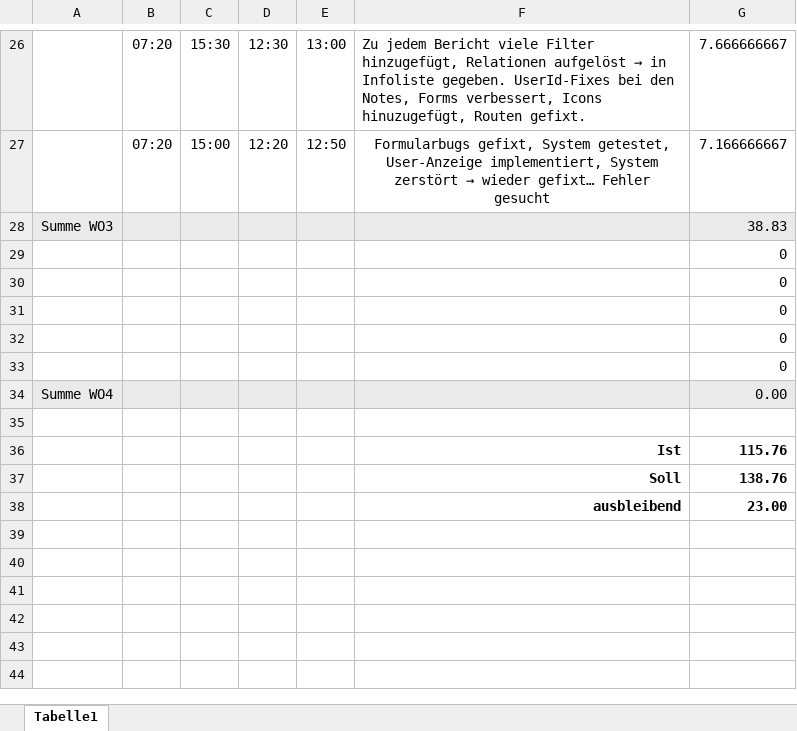
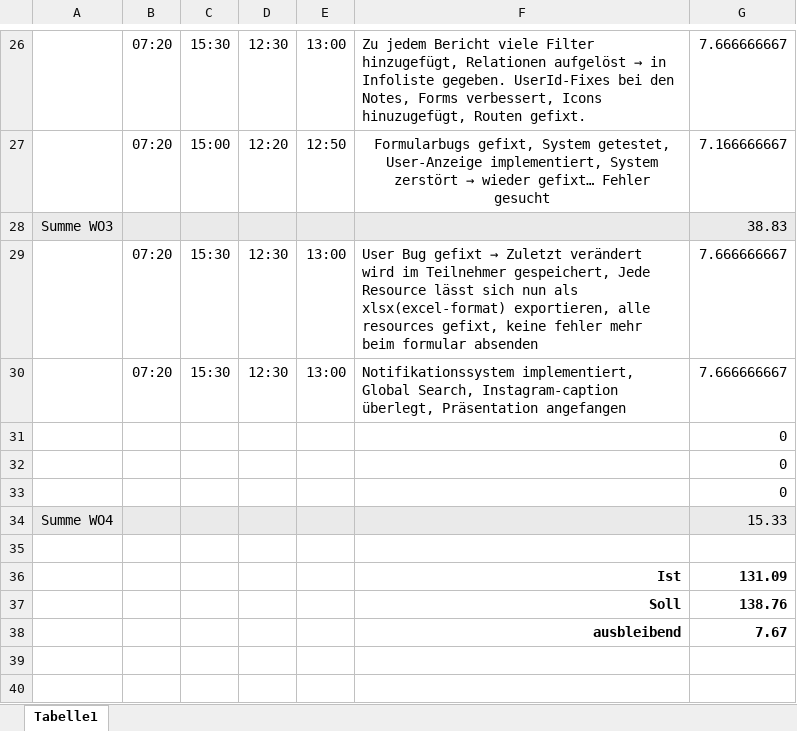
Before and after one commit to Stevan06v/laravel-tutorial, an Excel workbook: #Stundenaufzeichnung_Vorlage_2023_erweiterte_Zeiten (1).xlsx, sheet Tabelle1, drawn as a sheet; only a part is shown, gaps mark what is left out; the shorter side is filled out with more unchanged rows; values as stored, in another font and other column widths than the file's, no borders; charts and pictures not drawn; removed rows and columns are numbered as before the commit, all else as after; the diff names each change by its address in the sheet, - before the commit and + after, or states it on an @@ line.

Commit message:
feat: iewjerg

```diff
--- a/#Stundenaufzeichnung_Vorlage_2023_erweiterte_Zeiten (1).xlsx (sheet Tabelle1)
+++ b/#Stundenaufzeichnung_Vorlage_2023_erweiterte_Zeiten (1).xlsx (sheet Tabelle1)
+row 29:  | 07:20 | 15:30 | 12:30 | 13:00 | User Bug gefixt → Zuletzt verändert wird im Teilnehmer gespeichert, Jede Resource lässt sich nun als xlsx(excel-format) exportieren, alle resources gefixt, keine fehler mehr beim formular absenden | 7.666666667
+row 30:  | 07:20 | 15:30 | 12:30 | 13:00 | Notifikationssystem implementiert, Global Search, Instagram-caption überlegt, Präsentation angefangen | 7.666666667
-row 32:  |  |  |  |  |  | 0
-row 33:  |  |  |  |  |  | 0
-G34: 0.00
+G34: 15.33
-G36: 115.76
+G36: 131.09
-G38: 23.00
+G38: 7.67
```
Also changed, not shown: formulas that keep their value, charts or pictures.
